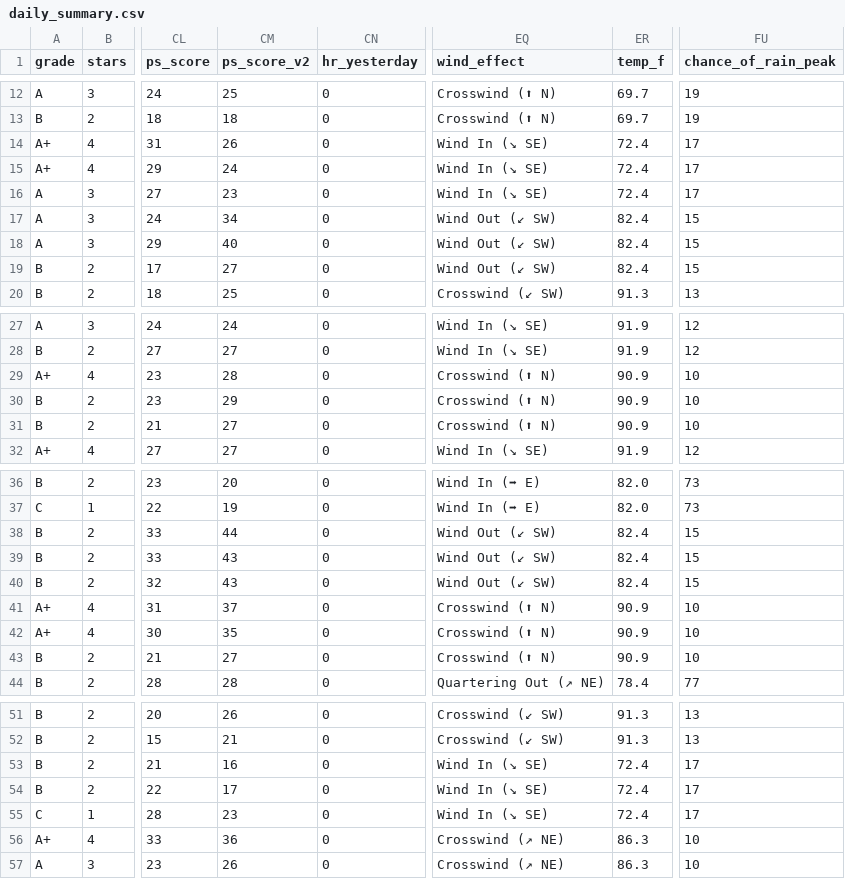
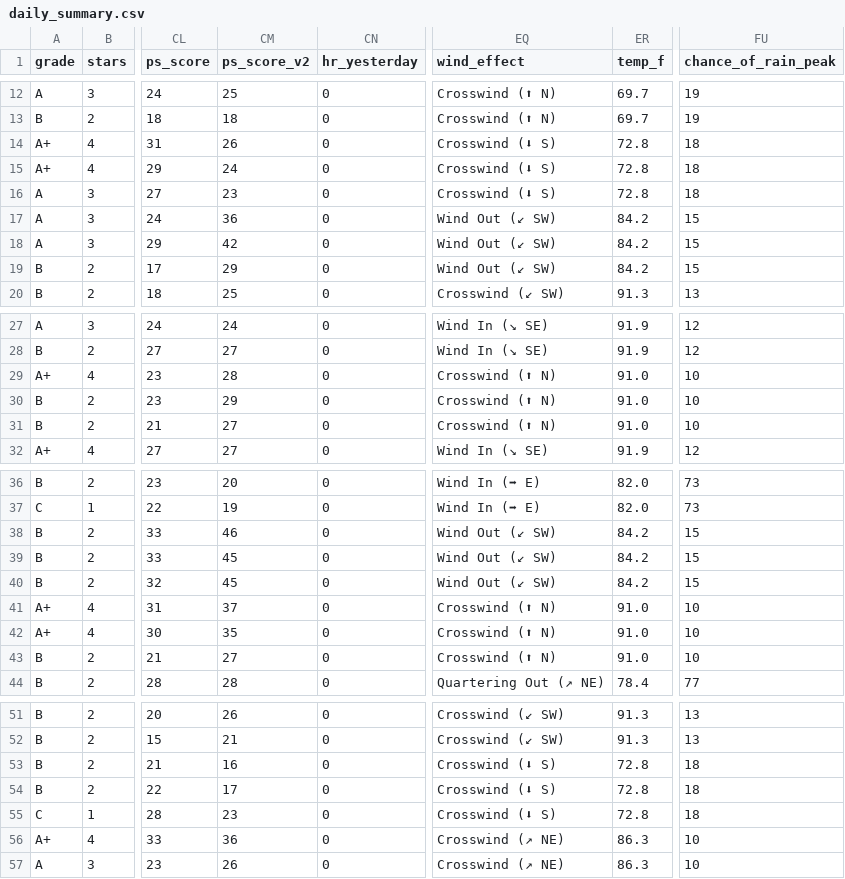
Before and after one commit to prsm-labs/going-yard, a CSV file: public/data/daily_summary.csv, drawn as a sheet; only a part is shown, gaps mark what is left out; the diff names each change by its address in the sheet, - before the commit and + after, or states it on an @@ line.

Commit message:
Daily data update 2026-08-31

```diff
--- a/public/data/daily_summary.csv
+++ b/public/data/daily_summary.csv
-EQ14:EQ16 (wind_effect): Wind In (↘ SE)
+EQ14:EQ16 (wind_effect): Crosswind (⬇ S)
-ER14:ER16 (temp_f): 72.4
+ER14:ER16 (temp_f): 72.8
-FU14:FU16 (chance_of_rain_peak): 17
+FU14:FU16 (chance_of_rain_peak): 18
-CM17 (ps_score_v2): 34
+CM17 (ps_score_v2): 36
-ER17:ER19 (temp_f): 82.4
+ER17:ER19 (temp_f): 84.2
-CM18 (ps_score_v2): 40
+CM18 (ps_score_v2): 42
-CM19 (ps_score_v2): 27
+CM19 (ps_score_v2): 29
-ER29:ER31 (temp_f): 90.9
+ER29:ER31 (temp_f): 91.0
-CM38 (ps_score_v2): 44
+CM38 (ps_score_v2): 46
-ER38:ER40 (temp_f): 82.4
+ER38:ER40 (temp_f): 84.2
-CM39:CM40 (ps_score_v2): 43
+CM39:CM40 (ps_score_v2): 45
-ER41:ER43 (temp_f): 90.9
+ER41:ER43 (temp_f): 91.0
-EQ53:EQ55 (wind_effect): Wind In (↘ SE)
+EQ53:EQ55 (wind_effect): Crosswind (⬇ S)
-ER53:ER55 (temp_f): 72.4
+ER53:ER55 (temp_f): 72.8
-FU53:FU55 (chance_of_rain_peak): 17
+FU53:FU55 (chance_of_rain_peak): 18
```
Also changed, not shown: 6 other files.
